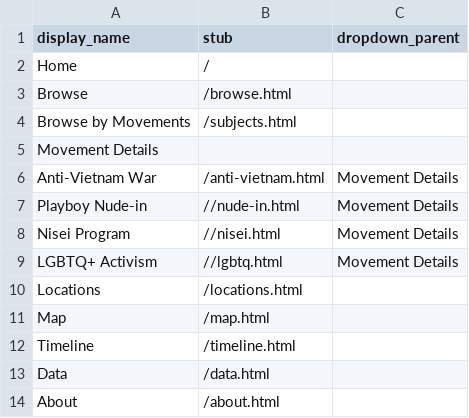
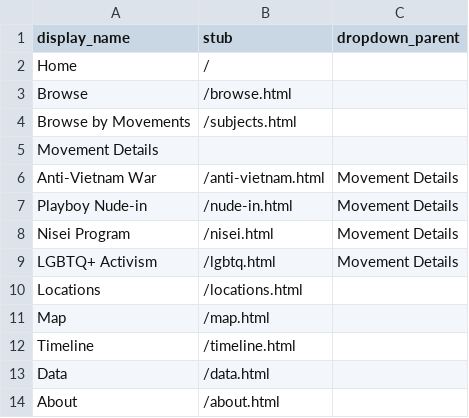
Before and after one commit to libbylearnsdh/studentactivismgrinnell, a CSV file: _data/config-nav.csv, drawn as a sheet; the diff names each change by its address in the sheet, - before the commit and + after, or states it on an @@ line.

Commit message:
Changed nav

```diff
--- a/_data/config-nav.csv
+++ b/_data/config-nav.csv
-B7 (stub): //nude-in.html
+B7 (stub): /nude-in.html
-B8 (stub): //nisei.html
+B8 (stub): /nisei.html
-B9 (stub): //lgbtq.html
+B9 (stub): /lgbtq.html
```
